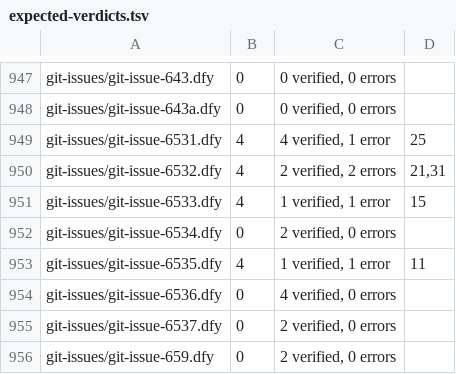
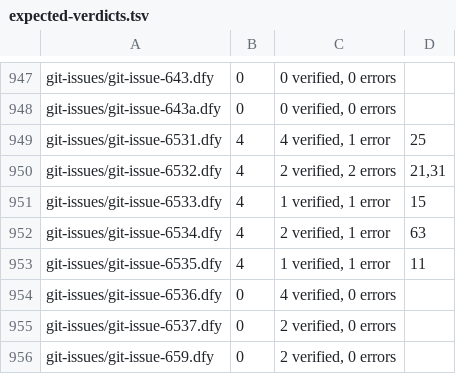
Before and after one commit to erniecohen/dafny, a TSV file: .github/review/expected-verdicts.tsv, drawn as a sheet; only a part is shown, gaps mark what is left out.

```diff
--- a/.github/review/expected-verdicts.tsv
+++ b/.github/review/expected-verdicts.tsv
@@ -951,3 +951,3 @@ git-issues/git-issue-6532.dfy	4	2 verified, 2 errors	21,31
 git-issues/git-issue-6533.dfy	4	1 verified, 1 error	15
-git-issues/git-issue-6534.dfy	0	2 verified, 0 errors	
+git-issues/git-issue-6534.dfy	4	2 verified, 1 error	63
 git-issues/git-issue-6535.dfy	4	1 verified, 1 error	11
```
Also changed, not shown: 3 other files.
